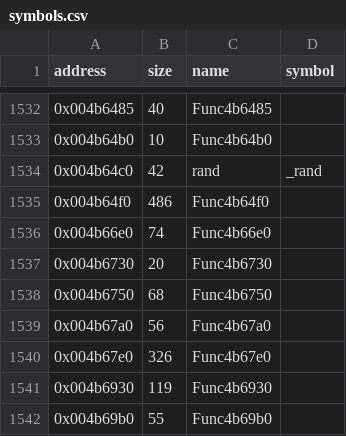
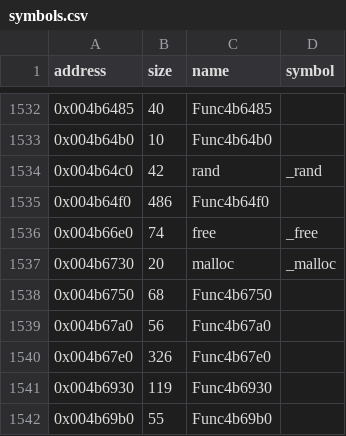
Before and after one commit to LostArtefacts/tr03, a CSV file: config/symbols.csv, drawn as a sheet; only a part is shown, gaps mark what is left out.

Commit message:
Decompile WinFreeDX (0x4b2c60)

```diff
--- a/config/symbols.csv
+++ b/config/symbols.csv
@@ -1535,4 +1535,4 @@ address,size,name,symbol
 0x004b64f0,486,Func4b64f0,
-0x004b66e0,74,Func4b66e0,
-0x004b6730,20,Func4b6730,
+0x004b66e0,74,free,_free
+0x004b6730,20,malloc,_malloc
 0x004b6750,68,Func4b6750,
```
Also changed, not shown: 2 other files.
